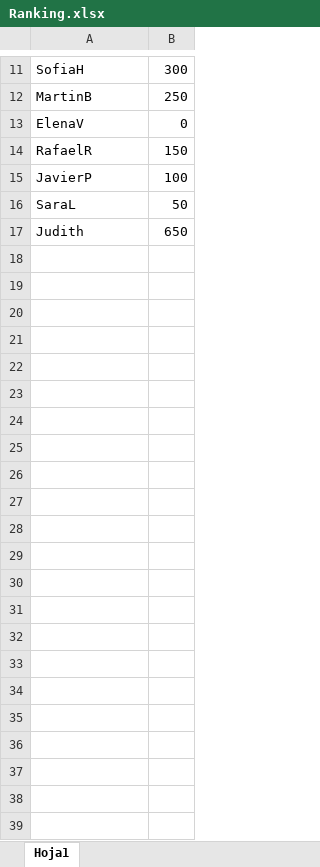
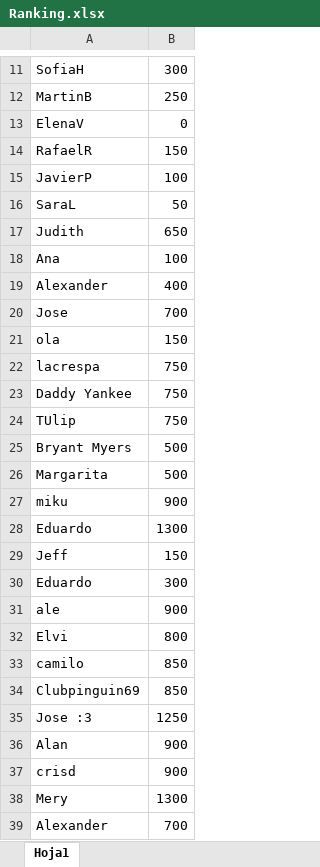
Before and after one commit to pjosed/ProyectoFinalPoo, an Excel workbook: src/files/Ranking.xlsx, sheet Hoja1, drawn as a sheet; only a part is shown, gaps mark what is left out; values as stored, in another font and other column widths than the file's, no borders; the diff names each change by its address in the sheet, - before the commit and + after, or states it on an @@ line.

```diff
--- a/src/files/Ranking.xlsx (sheet Hoja1)
+++ b/src/files/Ranking.xlsx (sheet Hoja1)
+row 18: Ana | 100
+row 19: Alexander | 400
+row 20: Jose | 700
+row 21: ola | 150
+row 22: lacrespa | 750
+row 23: Daddy Yankee | 750
+row 24: TUlip | 750
+row 25: Bryant Myers | 500
+row 26: Margarita | 500
+row 27: miku | 900
+row 28: Eduardo | 1300
+row 29: Jeff | 150
+row 30: Eduardo | 300
+row 31: ale | 900
+row 32: Elvi | 800
+row 33: camilo | 850
+row 34: Clubpinguin69 | 850
+row 35: Jose :3 | 1250
+row 36: Alan | 900
+row 37: crisd | 900
+row 38: Mery | 1300
+row 39: Alexander | 700
```
Also changed, not shown: 3 other files.
